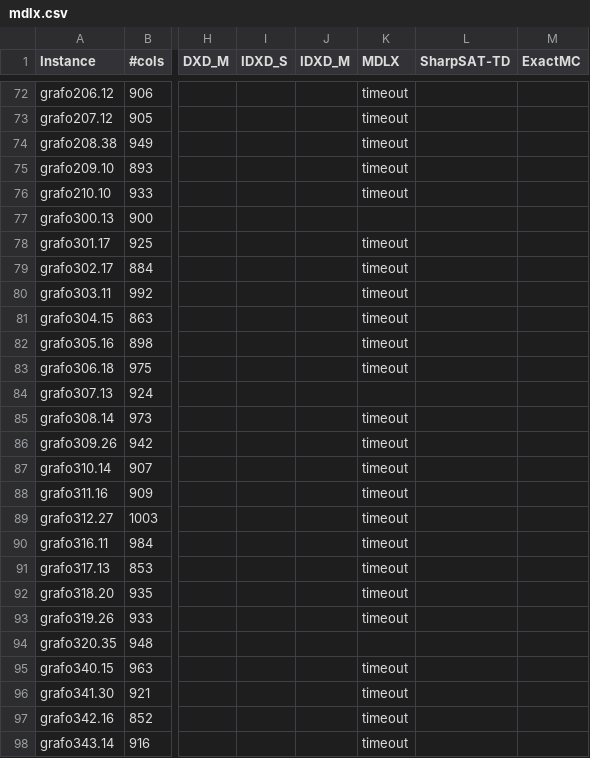
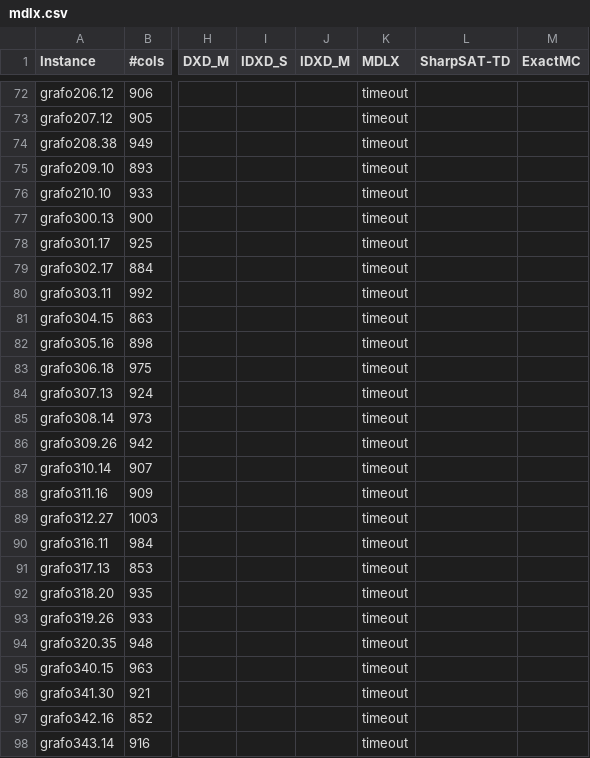
Before and after one commit to loiufam/Algorithm_DXD, a CSV file: mdlx.csv, drawn as a sheet; only a part is shown, gaps mark what is left out; the diff covers the shown part only; the diff names each change by its address in the sheet, - before the commit and + after, or states it on an @@ line.

```diff
--- a/mdlx.csv
+++ b/mdlx.csv
-K77 (MDLX): (empty)
+K77 (MDLX): timeout
-K84 (MDLX): (empty)
+K84 (MDLX): timeout
-K94 (MDLX): (empty)
+K94 (MDLX): timeout
```
Also changed, not shown: 7 edited cells elsewhere in this file, results/dxd_ett_20251109_223514.csv, results/dxd_ig_20251109_223456.csv, 38 other files.
